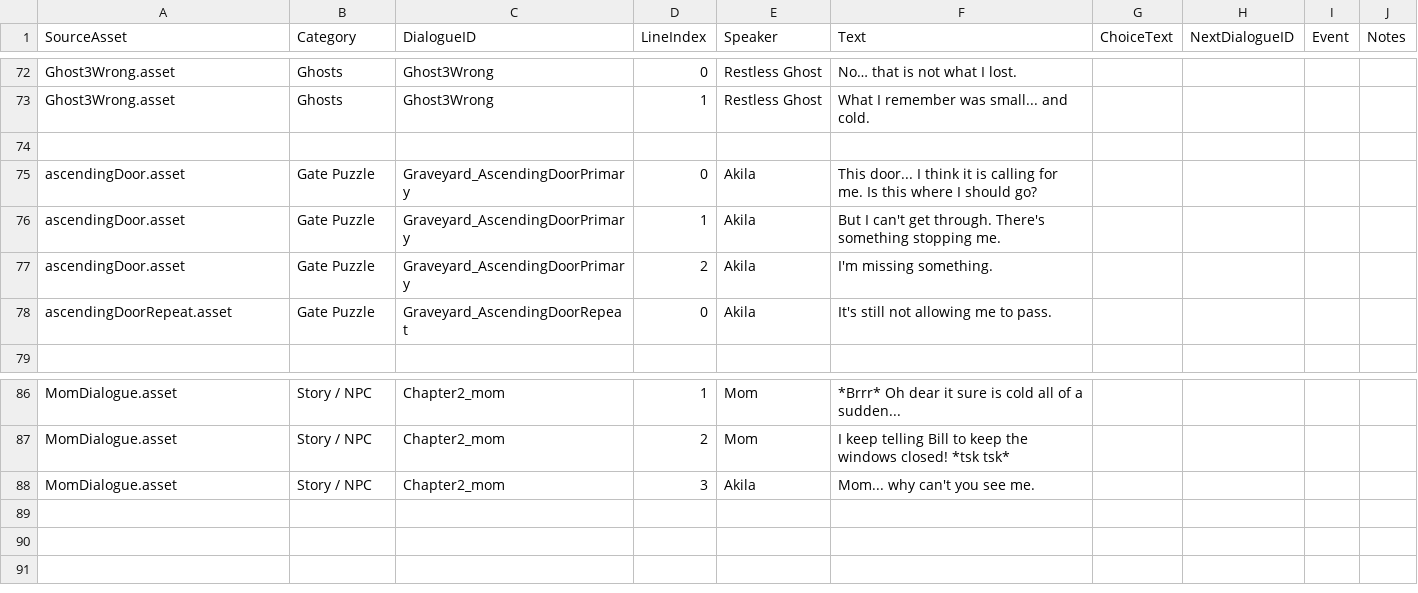
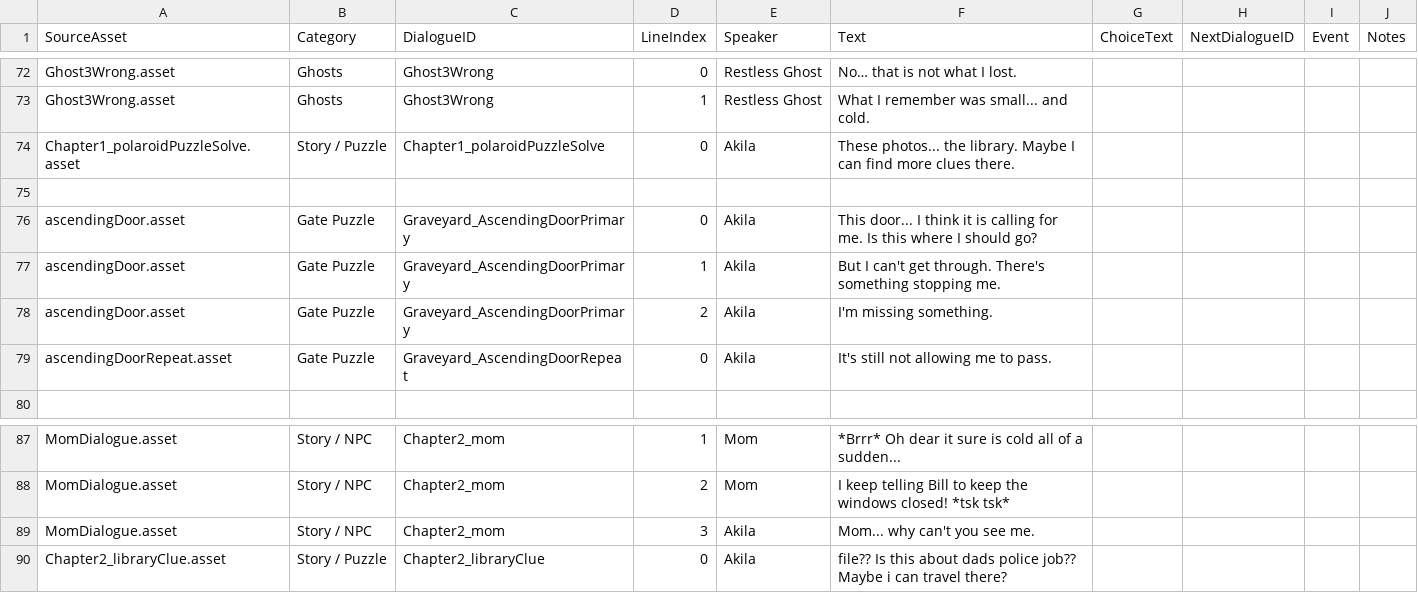
Before and after one commit to Snow-Cai/BoundSpirit, a CSV file: Assets/Dialogue/Import/AllDialogue.csv, drawn as a sheet; only a part is shown, gaps mark what is left out; the diff names each change by its address in the sheet, - before the commit and + after, or states it on an @@ line.

Commit message:
Add: Dialogue after Polaroid Puzzle Complete, Dialogue after Cipher Complete

```diff
--- a/Assets/Dialogue/Import/AllDialogue.csv
+++ b/Assets/Dialogue/Import/AllDialogue.csv
+row 74: Chapter1_polaroidPuzzleSolve.asset | Story / Puzzle | Chapter1_polaroidPuzzleSolve | 0 | Akila | These photos... the library. Maybe I can find more clues there.
+row 90: Chapter2_libraryClue.asset | Story / Puzzle | Chapter2_libraryClue | 0 | Akila | file?? Is this about dads police job?? Maybe i can travel there?
```
Also changed, not shown: 9 other files.
